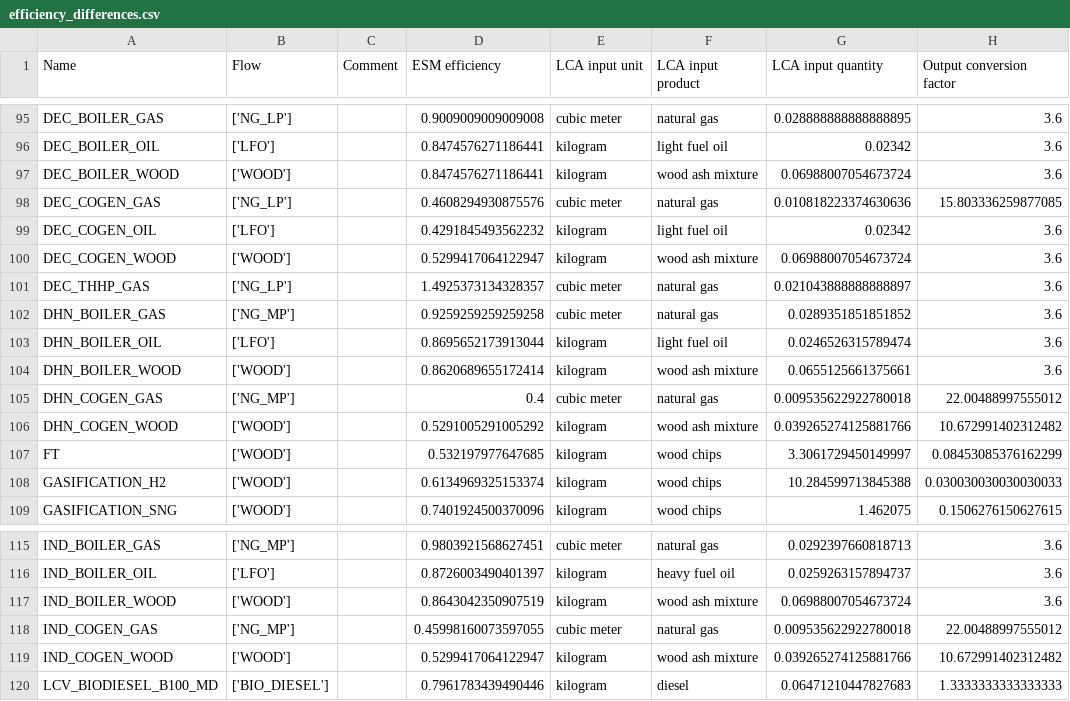
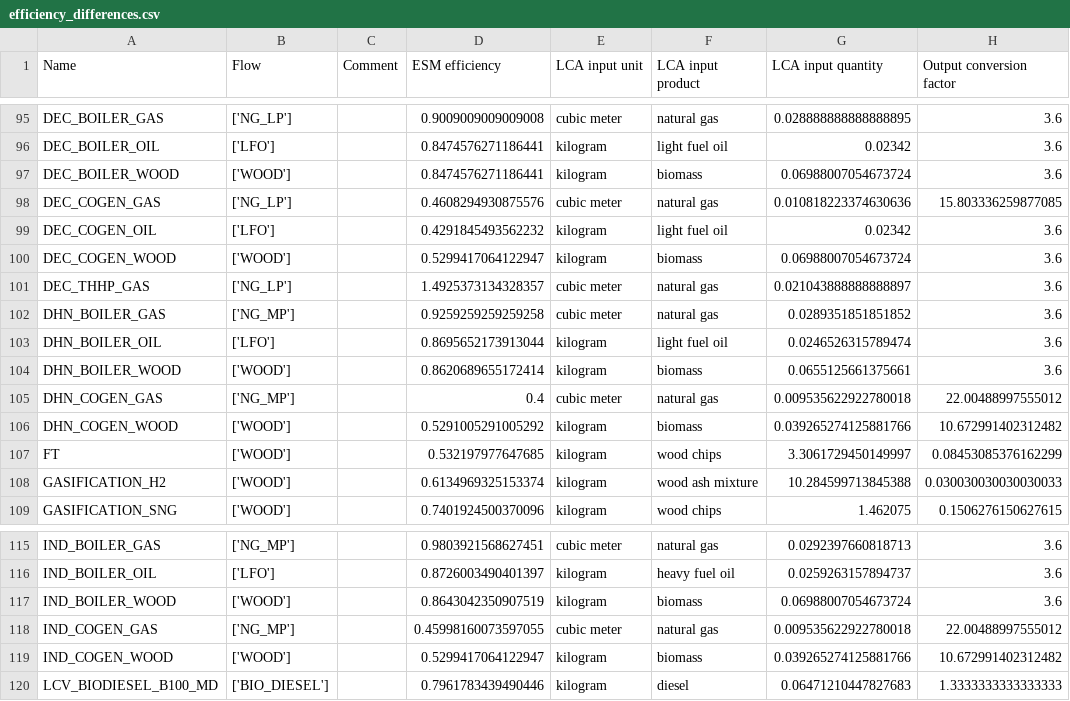
Before and after one commit to matthieu-str/energyscope-lca, a CSV file: 03_Results/LCA/2020/efficiency_differences.csv, drawn as a sheet; only a part is shown, gaps mark what is left out; the diff names each change by its address in the sheet, - before the commit and + after, or states it on an @@ line.

```diff
--- a/03_Results/LCA/2020/efficiency_differences.csv
+++ b/03_Results/LCA/2020/efficiency_differences.csv
-F97 (LCA input product): wood ash mixture
+F97 (LCA input product): biomass
-F100 (LCA input product): wood ash mixture
+F100 (LCA input product): biomass
-F104 (LCA input product): wood ash mixture
+F104 (LCA input product): biomass
-F106 (LCA input product): wood ash mixture
+F106 (LCA input product): biomass
-F108 (LCA input product): wood chips
+F108 (LCA input product): wood ash mixture
-F117 (LCA input product): wood ash mixture
+F117 (LCA input product): biomass
-F119 (LCA input product): wood ash mixture
+F119 (LCA input product): biomass
```
Also changed, not shown: 03_Results/LCA/2020/mapping_3.10_with_new_codes.csv, 03_Results/LCA/2020/removed_flows_list.csv, 6 other files.
